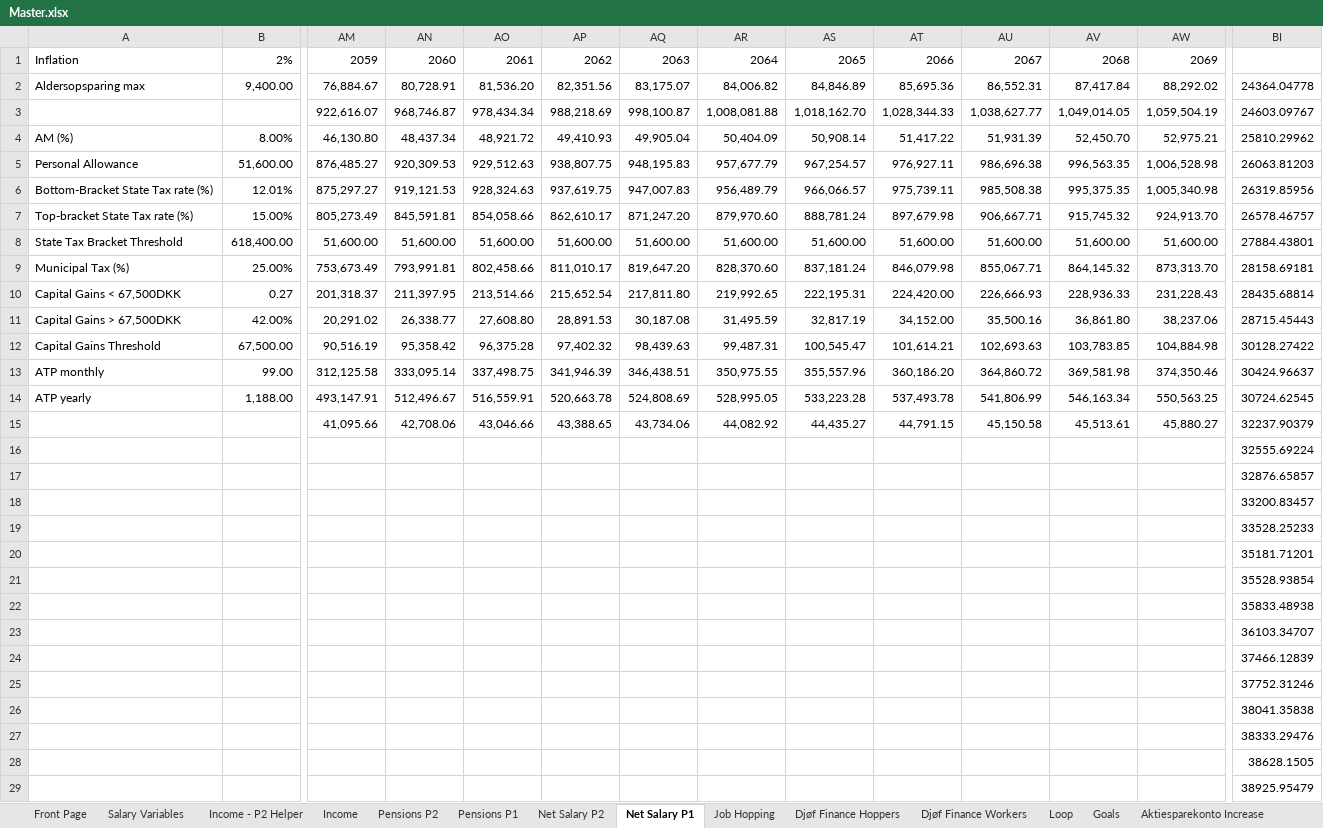
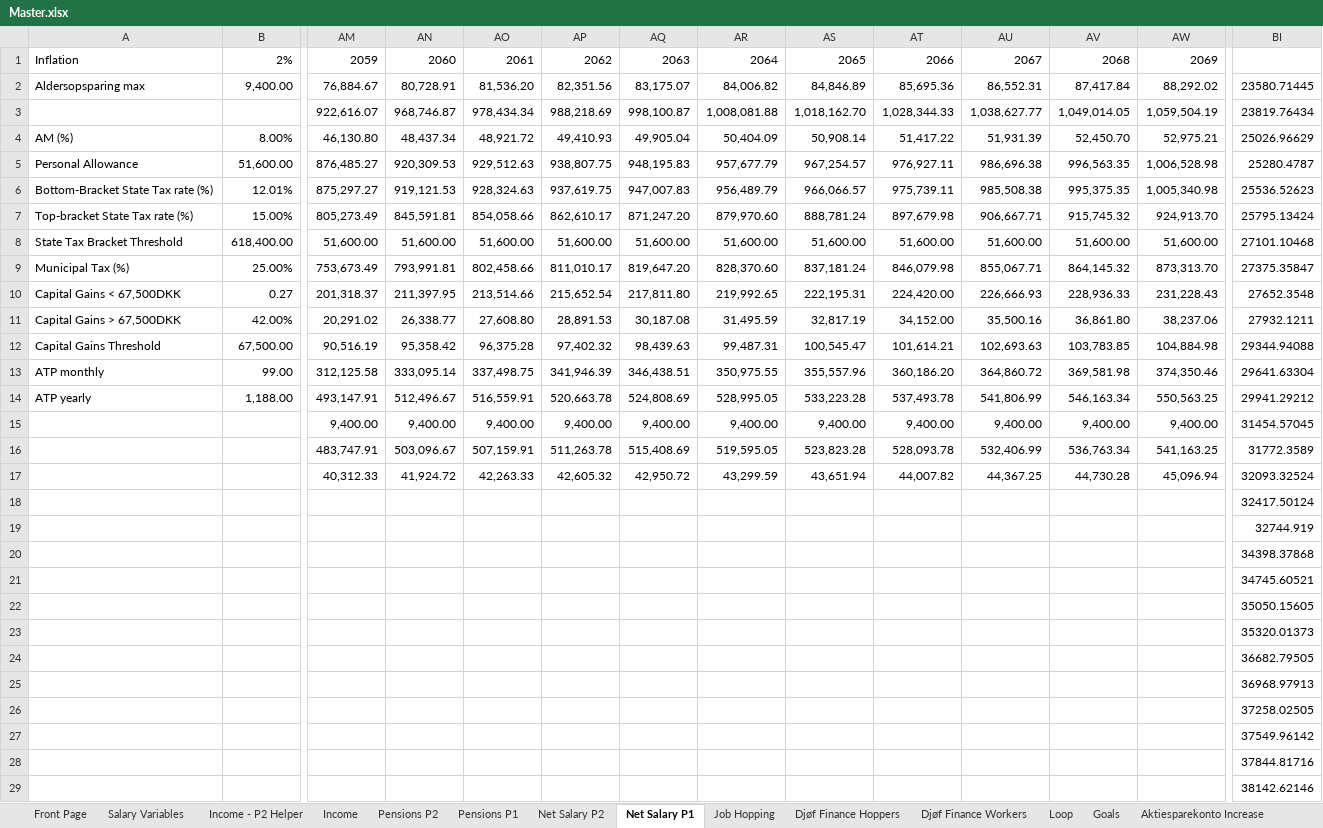
Before and after one commit to tbearlarsen/AEF_thesis_GBI, an Excel workbook: GBI Optimisation/Data/Master.xlsx, sheet Net Salary P1, drawn as a sheet; only a part is shown, gaps mark what is left out; values as stored, in another font and other column widths than the file's, no borders; removed rows and columns are numbered as before the commit, all else as after; rows hold the shown columns only; the diff covers the shown part only; the diff names each change by its address in the sheet, - before the commit and + after, or states it on an @@ line.

```diff
--- a/GBI Optimisation/Data/Master.xlsx (sheet Net Salary P1)
+++ b/GBI Optimisation/Data/Master.xlsx (sheet Net Salary P1)
-BI2: 24364.04778
+BI2: 23580.71445
-BI3: 24603.09767
+BI3: 23819.76434
-BI4: 25810.29962
+BI4: 25026.96629
-BI5: 26063.81203
+BI5: 25280.4787
-BI6: 26319.85956
+BI6: 25536.52623
-BI7: 26578.46757
+BI7: 25795.13424
-BI8: 27884.43801
+BI8: 27101.10468
-BI9: 28158.69181
+BI9: 27375.35847
-BI10: 28435.68814
+BI10: 27652.3548
-BI11: 28715.45443
+BI11: 27932.1211
-BI12: 30128.27422
+BI12: 29344.94088
-BI13: 30424.96637
+BI13: 29641.63304
-BI14: 30724.62545
+BI14: 29941.29212
-row 15:  |  | 41,095.66 | 42,708.06 | 43,046.66 | 43,388.65 | 43,734.06 | 44,082.92 | 44,435.27 | 44,791.15 | 45,150.58 | 45,513.61 | 45,880.27 | 32237.90379
-row 16:  |  |  |  |  |  |  |  |  |  |  |  |  | 32555.69224
-row 17:  |  |  |  |  |  |  |  |  |  |  |  |  | 32876.65857
+row 15:  |  | 9,400.00 | 9,400.00 | 9,400.00 | 9,400.00 | 9,400.00 | 9,400.00 | 9,400.00 | 9,400.00 | 9,400.00 | 9,400.00 | 9,400.00 | 31454.57045
+row 16:  |  | 483,747.91 | 503,096.67 | 507,159.91 | 511,263.78 | 515,408.69 | 519,595.05 | 523,823.28 | 528,093.78 | 532,406.99 | 536,763.34 | 541,163.25 | 31772.3589
+row 17:  |  | 40,312.33 | 41,924.72 | 42,263.33 | 42,605.32 | 42,950.72 | 43,299.59 | 43,651.94 | 44,007.82 | 44,367.25 | 44,730.28 | 45,096.94 | 32093.32524
-BI18: 33200.83457
+BI18: 32417.50124
-BI19: 33528.25233
+BI19: 32744.919
-BI20: 35181.71201
+BI20: 34398.37868
-BI21: 35528.93854
+BI21: 34745.60521
-BI22: 35833.48938
+BI22: 35050.15605
-BI23: 36103.34707
+BI23: 35320.01373
-BI24: 37466.12839
+BI24: 36682.79505
-BI25: 37752.31246
+BI25: 36968.97913
-BI26: 38041.35838
+BI26: 37258.02505
-BI27: 38333.29476
+BI27: 37549.96142
-BI28: 38628.1505
+BI28: 37844.81716
-BI29: 38925.95479
+BI29: 38142.62146
```
Also changed, not shown: 7 added rows, 7 removed rows and 10 edited cells elsewhere in this sheet, sheet Pensions P1, sheet Wealth, sheet Income, sheet Salary, sheet Job Hopping, sheet Goals, 2 more sheets, formulas that keep their value, 2 other files.
